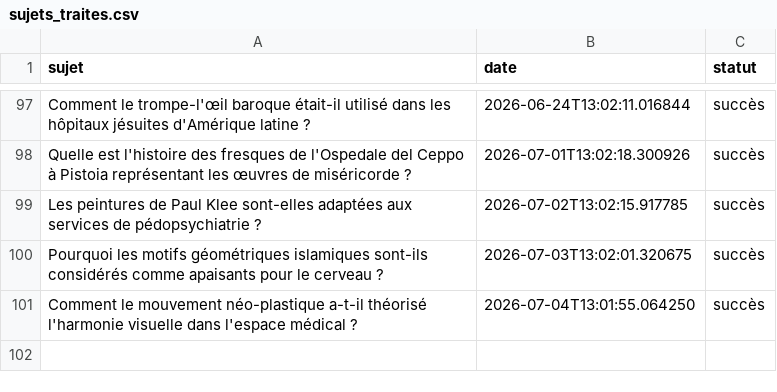
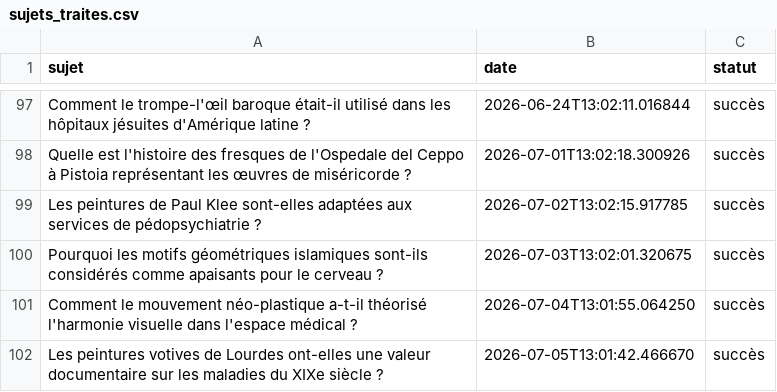
Before and after one commit to Metalosmose21/Cabinet-m-dical-1-, a CSV file: sujets_traites.csv, drawn as a sheet; only a part is shown, gaps mark what is left out; the diff names each change by its address in the sheet, - before the commit and + after, or states it on an @@ line.

```diff
--- a/sujets_traites.csv
+++ b/sujets_traites.csv
+row 102: Les peintures votives de Lourdes ont-elles une valeur documentaire sur les maladies du XIXe siècle ? | 2026-07-05T13:01:42.466670 | succès
```
Also changed, not shown: sujets.csv.
